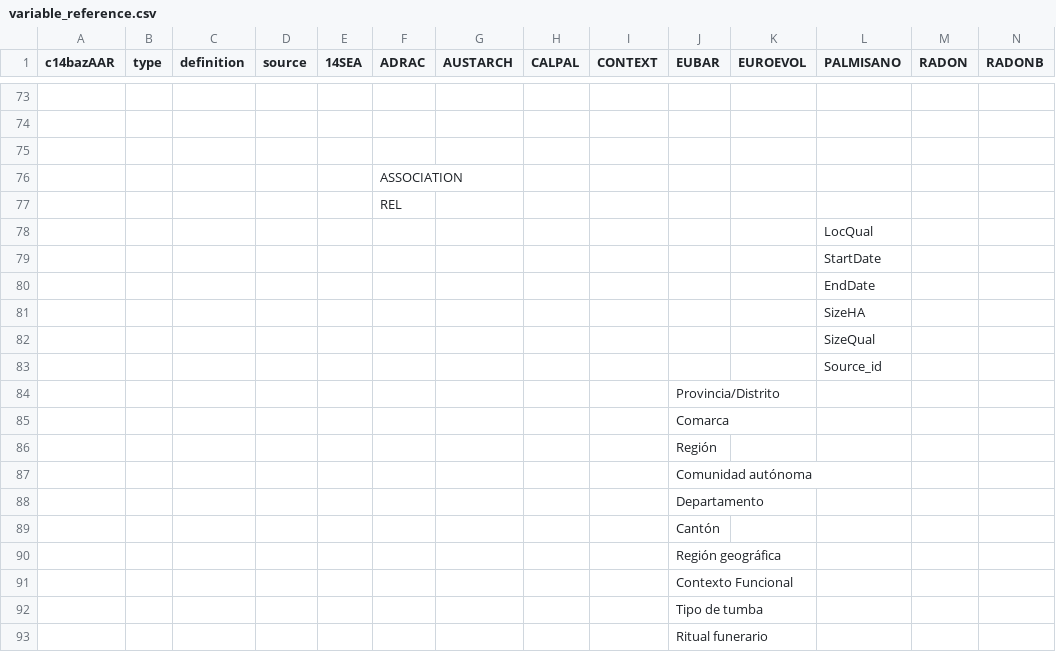
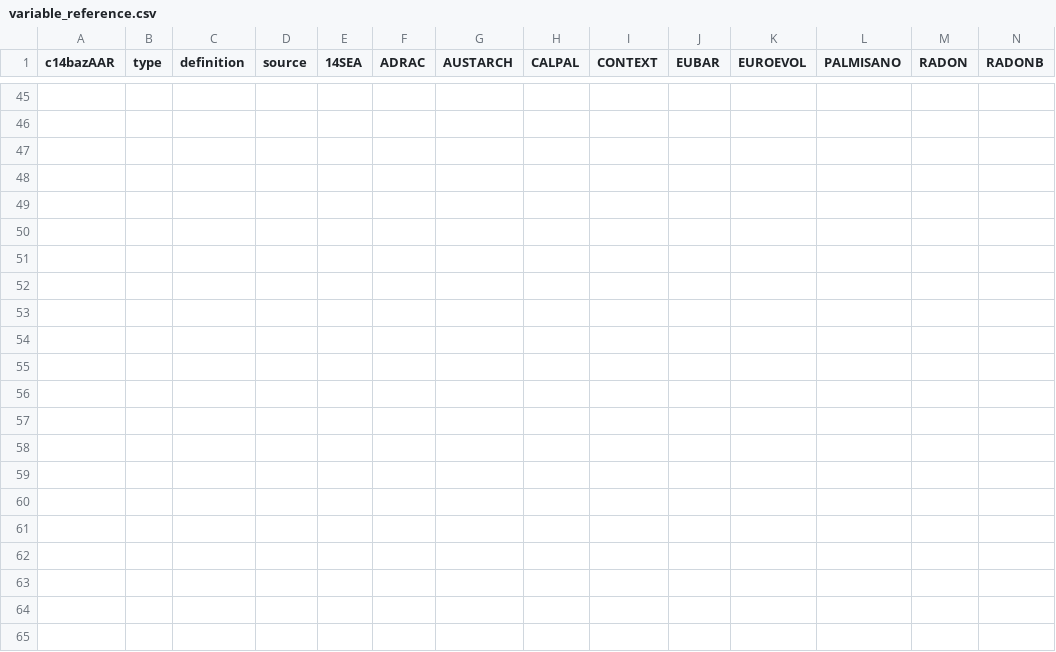
Before and after one commit to ropensci/c14bazAAR, a CSV file: data-raw/variable_reference.csv, drawn as a sheet; only a part is shown, gaps mark what is left out; removed rows and columns are numbered as before the commit, all else as after; rows hold the shown columns only; the diff covers the shown part only; the diff names each change by its address in the sheet, - before the commit and + after, or states it on an @@ line.

```diff
--- a/data-raw/variable_reference.csv
+++ b/data-raw/variable_reference.csv
-row 76:  |  |  |  |  | ASSOCIATION
-row 77:  |  |  |  |  | REL
-row 78:  |  |  |  |  |  |  |  |  |  |  | LocQual
-row 79:  |  |  |  |  |  |  |  |  |  |  | StartDate
-row 80:  |  |  |  |  |  |  |  |  |  |  | EndDate
-row 81:  |  |  |  |  |  |  |  |  |  |  | SizeHA
-row 82:  |  |  |  |  |  |  |  |  |  |  | SizeQual
-row 83:  |  |  |  |  |  |  |  |  |  |  | Source_id
-row 84:  |  |  |  |  |  |  |  |  | Provincia/Distrito
-row 85:  |  |  |  |  |  |  |  |  | Comarca
-row 86:  |  |  |  |  |  |  |  |  | Región
-row 87:  |  |  |  |  |  |  |  |  | Comunidad autónoma
-row 88:  |  |  |  |  |  |  |  |  | Departamento
-row 89:  |  |  |  |  |  |  |  |  | Cantón
-row 90:  |  |  |  |  |  |  |  |  | Región geográfica
-row 91:  |  |  |  |  |  |  |  |  | Contexto Funcional
-row 92:  |  |  |  |  |  |  |  |  | Tipo de tumba
-row 93:  |  |  |  |  |  |  |  |  | Ritual funerario
```
Also changed, not shown: 11 added rows, 39 removed rows and 5 edited cells elsewhere in this file.
